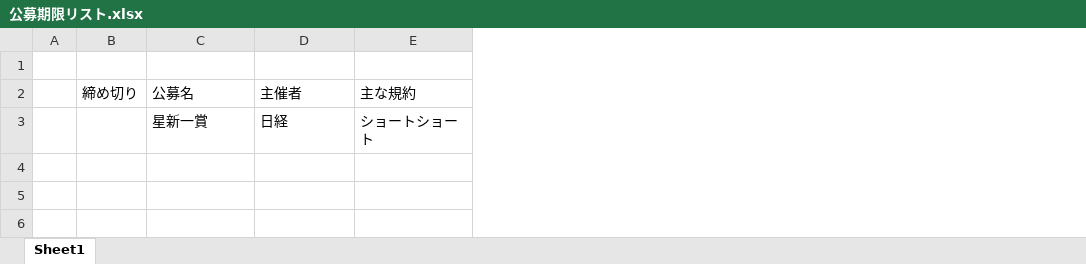
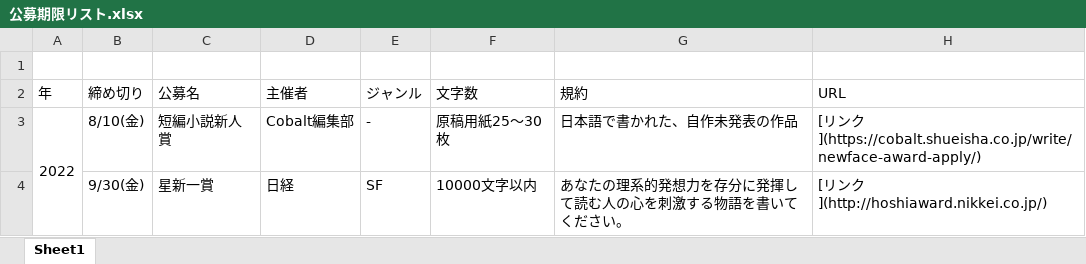
Before and after one commit to maruizero/es-allgenre, an Excel workbook: 公募期限リスト.xlsx, sheet Sheet1, drawn as a sheet; values as stored, in another font and other column widths than the file's, no borders; removed rows and columns are numbered as before the commit, all else as after; the diff names each change by its address in the sheet, - before the commit and + after, or states it on an @@ line.

```diff
--- a/公募期限リスト.xlsx (sheet Sheet1)
+++ b/公募期限リスト.xlsx (sheet Sheet1)
-column A, empty
+column A (年), empty
-column E (主な規約), row 3: ショートショート
+column E (ジャンル), row 4: SF
+column F (文字数), row 4: 10000文字以内
+column G (規約), row 4: あなたの理系的発想力を存分に発揮して読む人の心を刺激する物語を書いてください。
+column H (URL), row 4: [リンク](http://hoshiaward.nikkei.co.jp/)
+row 3: 2022 | 8/10(金) | 短編小説新人賞 | Cobalt編集部 | - | 原稿用紙25〜30枚 | 日本語で書かれた、自作未発表の作品 | [リンク](https://cobalt.shueisha.co.jp/write/newface-award-apply/)
-B4 (締め切り): (empty)
+B4 (締め切り): 9/30(金)
```
Also changed, not shown: 1 other file.
